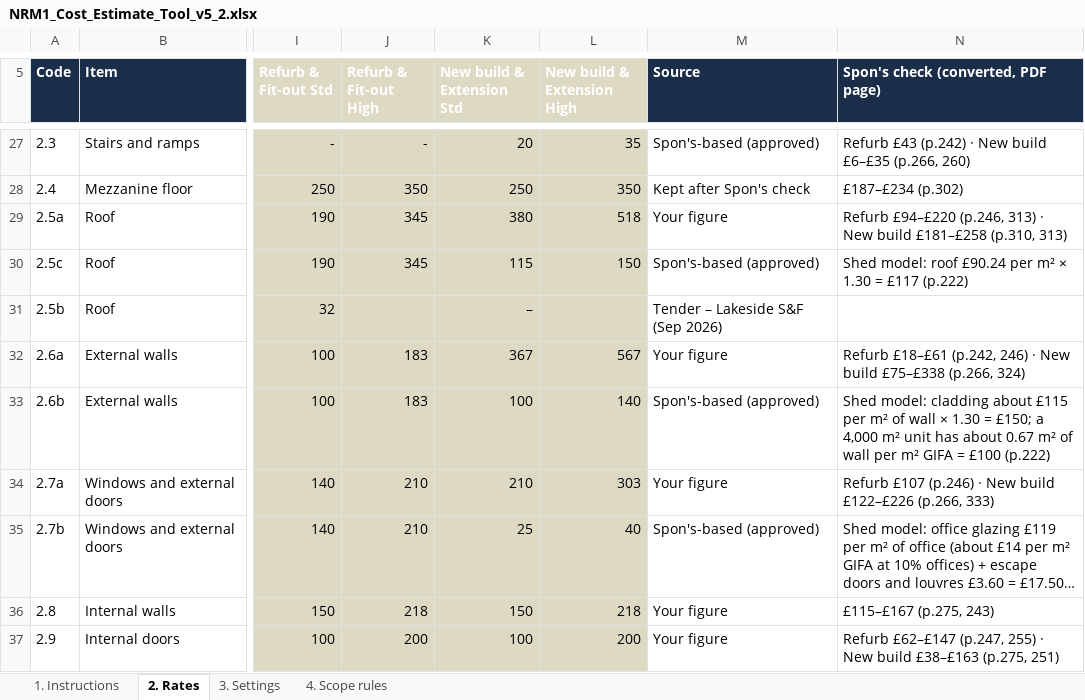
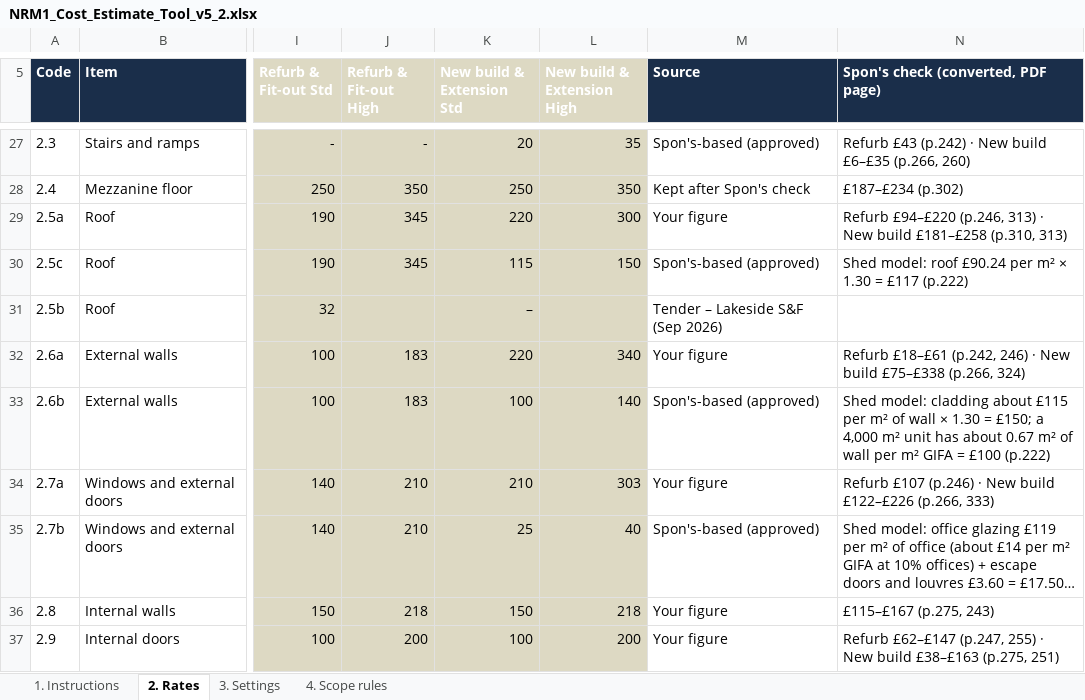
Before and after one commit to MNKayali/estates-ai-tool, an Excel workbook: NRM1_Cost_Estimate_Tool_v5_2.xlsx, sheet 2. Rates, drawn as a sheet; only a part is shown, gaps mark what is left out; long unchanged cells end in …; values as stored, in another font and other column widths than the file's, no borders; the diff names each change by its address in the sheet, - before the commit and + after, or states it on an @@ line.

```diff
--- a/NRM1_Cost_Estimate_Tool_v5_2.xlsx (sheet 2. Rates)
+++ b/NRM1_Cost_Estimate_Tool_v5_2.xlsx (sheet 2. Rates)
-K29 (New build & Extension Std): 380
+K29 (New build & Extension Std): 220
-L29 (New build & Extension High): 518
+L29 (New build & Extension High): 300
-K32 (New build & Extension Std): 367
+K32 (New build & Extension Std): 220
-L32 (New build & Extension High): 567
+L32 (New build & Extension High): 340
```
Also changed, not shown: sheet 1. Instructions, sheet 4. Scope rules, sheet 3. Settings, 2 other files.
